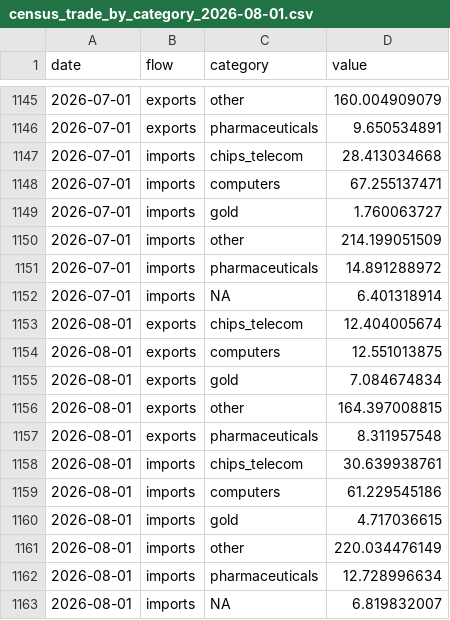
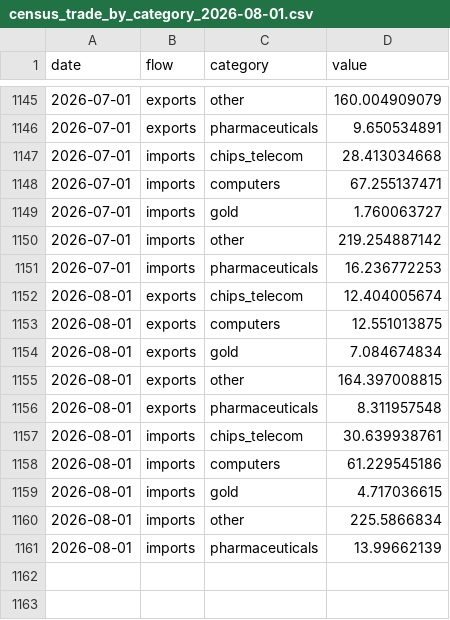
Before and after one commit to nbaulch/nbaulch.github.io, a CSV file: charts/goods-balance/data/census_trade_by_category_2026-08-01.csv, drawn as a sheet; only a part is shown, gaps mark what is left out.

```diff
--- a/charts/goods-balance/data/census_trade_by_category_2026-08-01.csv
+++ b/charts/goods-balance/data/census_trade_by_category_2026-08-01.csv
@@ -1149,5 +1149,4 @@ date,flow,category,value
 2026-07-01,imports,gold,1.760063727
-2026-07-01,imports,other,214.199051509
-2026-07-01,imports,pharmaceuticals,14.891288972
-2026-07-01,imports,NA,6.401318914
+2026-07-01,imports,other,219.254887142
+2026-07-01,imports,pharmaceuticals,16.236772253
 2026-08-01,exports,chips_telecom,12.404005674
@@ -1160,4 +1159,3 @@ date,flow,category,value
 2026-08-01,imports,gold,4.717036615
-2026-08-01,imports,other,220.034476149
-2026-08-01,imports,pharmaceuticals,12.728996634
-2026-08-01,imports,NA,6.819832007
+2026-08-01,imports,other,225.5866834
+2026-08-01,imports,pharmaceuticals,13.99662139
```
Also changed, not shown: charts/goods-balance/output/goods-balance.csv, charts/imports-by-sector/data/census_imports_by_sector_2026-08-01.csv, 4 other files.
